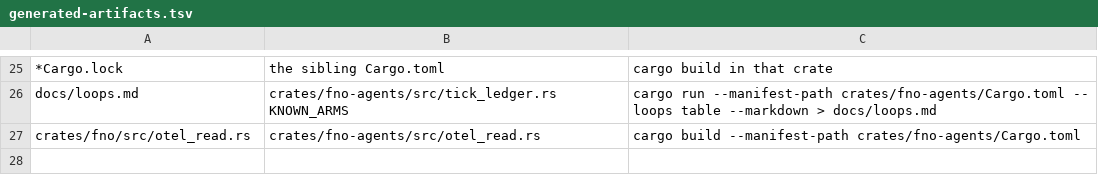
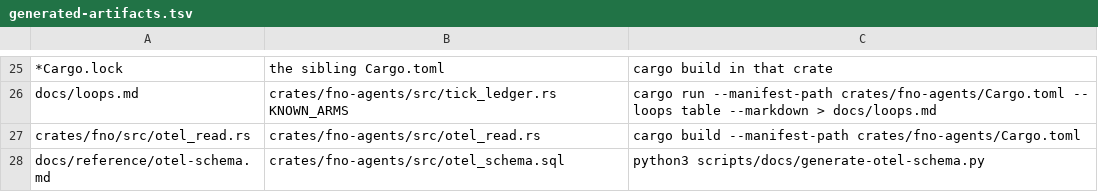
Before and after one commit to bllshttng/footnote, a TSV file: generated-artifacts.tsv, drawn as a sheet; only a part is shown, gaps mark what is left out; the diff names each change by its address in the sheet, - before the commit and + after, or states it on an @@ line.

Commit message:
docs(telemetry): generate schema reference and document recovery
Task 1.4: Generate the complete table and column inventory from the canonical SQL, document content redaction and safe supervisor recovery, and add a native doctor CLI consumer regression. Local tests remain held.

```diff
--- a/generated-artifacts.tsv
+++ b/generated-artifacts.tsv
+row 28: docs/reference/otel-schema.md | crates/fno-agents/src/otel_schema.sql | python3 scripts/docs/generate-otel-schema.py
```
Also changed, not shown: 7 other files.
